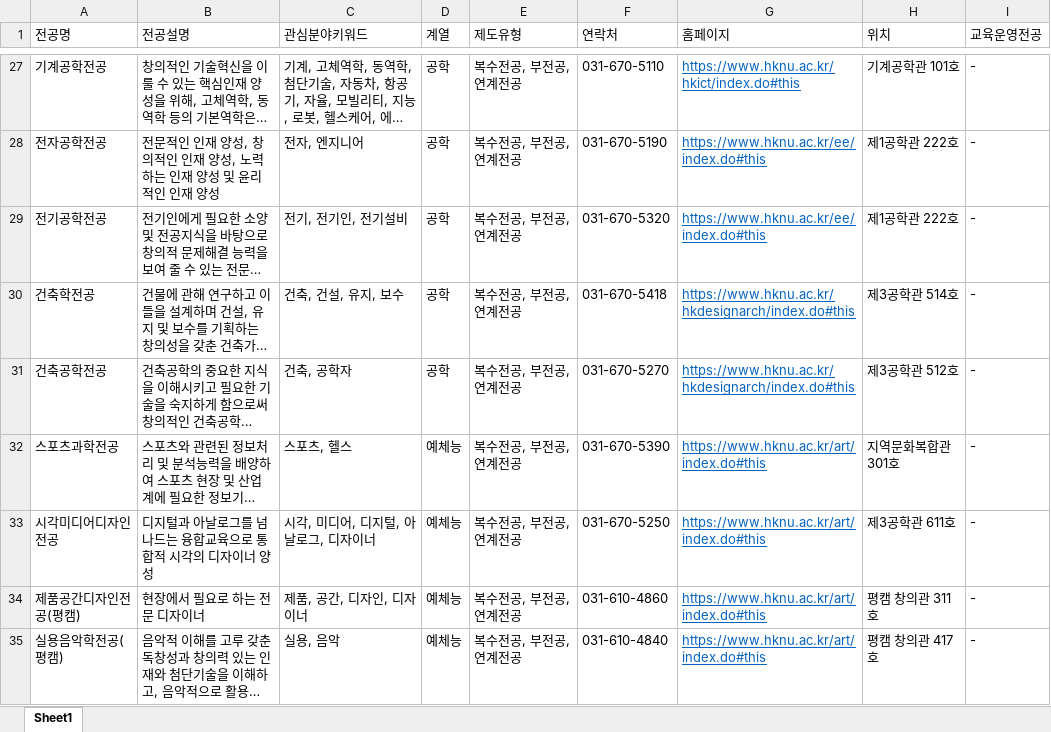
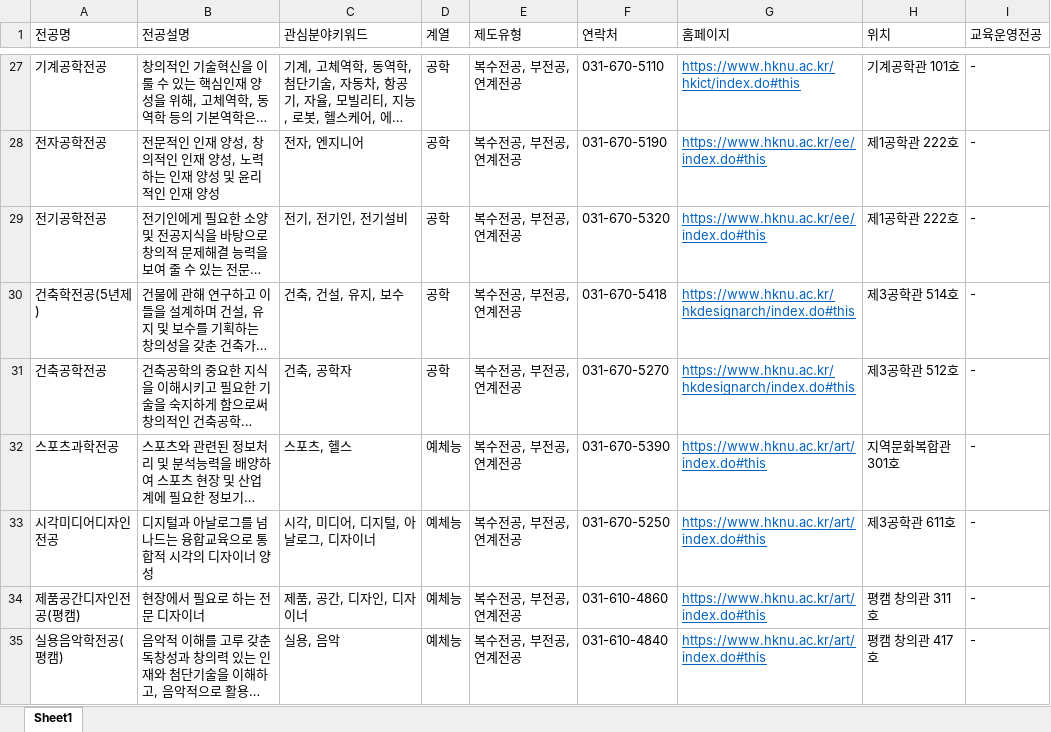
Before and after one commit to hknu-academic/gemini-chat-app, an Excel workbook: data/majors_info.xlsx, sheet Sheet1, drawn as a sheet; only a part is shown, gaps mark what is left out; long unchanged cells end in …; values as stored, in another font and other column widths than the file's, no borders; the diff names each change by its address in the sheet, - before the commit and + after, or states it on an @@ line.

Commit message:
Add files via upload

```diff
--- a/data/majors_info.xlsx (sheet Sheet1)
+++ b/data/majors_info.xlsx (sheet Sheet1)
-A30 (전공명): 건축학전공
+A30 (전공명): 건축학전공(5년제)
```
